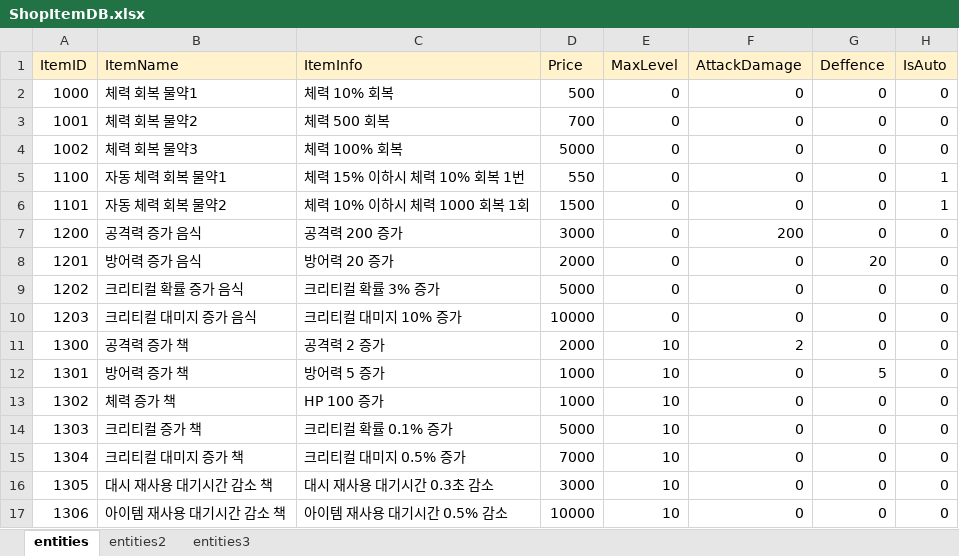
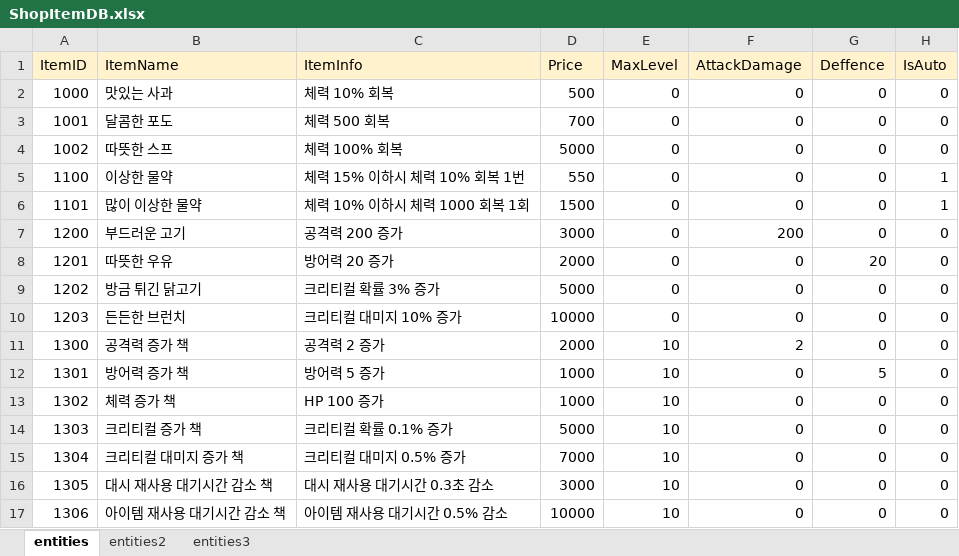
Before and after one commit to tjdgns0618/GstarPrototype, an Excel workbook: Assets/04YJE/02Scripts/Shop/ShopItemDB.xlsx, sheet entities, drawn as a sheet; only a part is shown; values as stored, in another font and other column widths than the file's, no borders; the diff names each change by its address in the sheet, - before the commit and + after, or states it on an @@ line.

```diff
--- a/Assets/04YJE/02Scripts/Shop/ShopItemDB.xlsx (sheet entities)
+++ b/Assets/04YJE/02Scripts/Shop/ShopItemDB.xlsx (sheet entities)
-B2 (ItemName): 체력 회복 물약1
+B2 (ItemName): 맛있는 사과
-B3 (ItemName): 체력 회복 물약2
+B3 (ItemName): 달콤한 포도
-B4 (ItemName): 체력 회복 물약3
+B4 (ItemName): 따뜻한 스프
-B5 (ItemName): 자동 체력 회복 물약1
+B5 (ItemName): 이상한 물약
-B6 (ItemName): 자동 체력 회복 물약2
+B6 (ItemName): 많이 이상한 물약
-B7 (ItemName): 공격력 증가 음식
+B7 (ItemName): 부드러운 고기
-B8 (ItemName): 방어력 증가 음식
+B8 (ItemName): 따뜻한 우유
-B9 (ItemName): 크리티컬 확률 증가 음식
+B9 (ItemName): 방금 튀긴 닭고기
-B10 (ItemName): 크리티컬 대미지 증가 음식
+B10 (ItemName): 든든한 브런치
```
Also changed, not shown: 17 other files.
